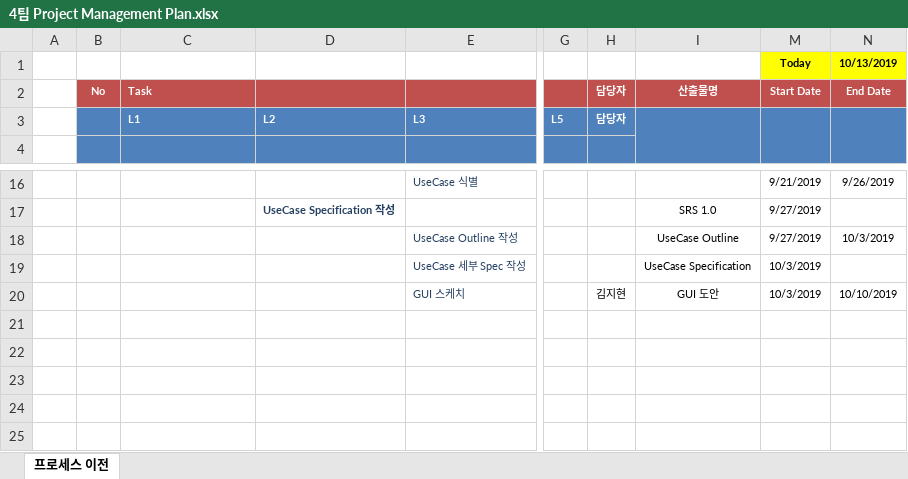
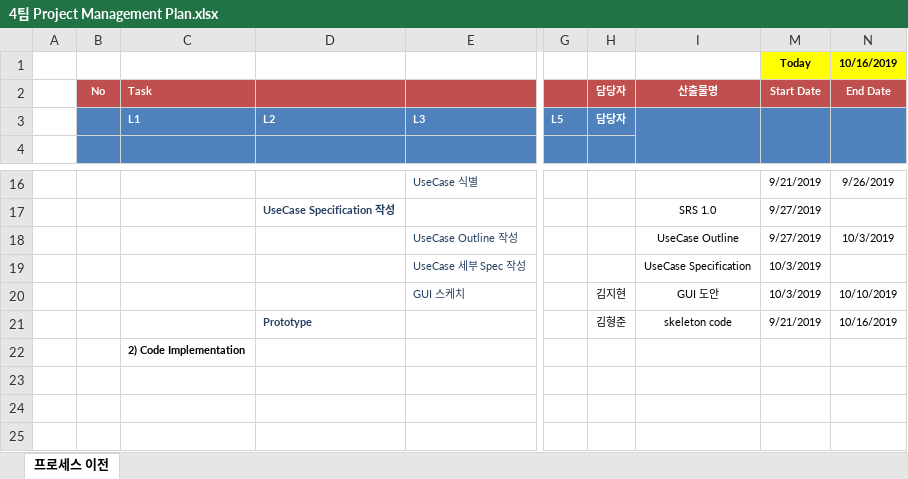
Before and after one commit to 7hong13/FillingGood, an Excel workbook: 4팀 Project Management Plan.xlsx, sheet 프로세스 이전, drawn as a sheet; only a part is shown, gaps mark what is left out; values as stored, in another font and other column widths than the file's, no borders; conditional formats not drawn; the diff names each change by its address in the sheet, - before the commit and + after, or states it on an @@ line.

Commit message:
10.16 PMP수정

```diff
--- a/4팀 Project Management Plan.xlsx (sheet 프로세스 이전)
+++ b/4팀 Project Management Plan.xlsx (sheet 프로세스 이전)
-N1: 10/13/2019
+N1: 10/16/2019
-D21: (empty)
+D21: Prototype
-H21: (empty)
+H21: 김형준
-I21: (empty)
+I21: skeleton code
-M21: (empty)
+M21: 9/21/2019
-N21: (empty)
+N21: 10/16/2019
-C22: (empty)
+C22: 2) Code Implementation
```
